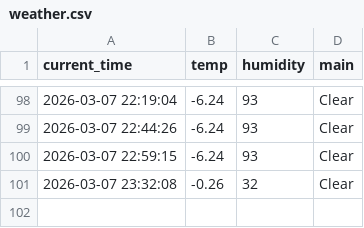
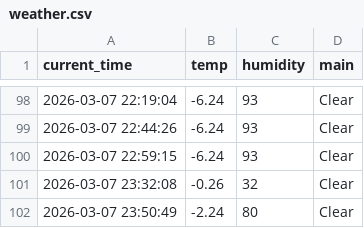
Before and after one commit to kimkcj2007-code/weather_5m, a CSV file: weather.csv, drawn as a sheet; only a part is shown, gaps mark what is left out; the diff names each change by its address in the sheet, - before the commit and + after, or states it on an @@ line.

```diff
--- a/weather.csv
+++ b/weather.csv
+row 102: 2026-03-07 23:50:49 | -2.24 | 80 | Clear
```
